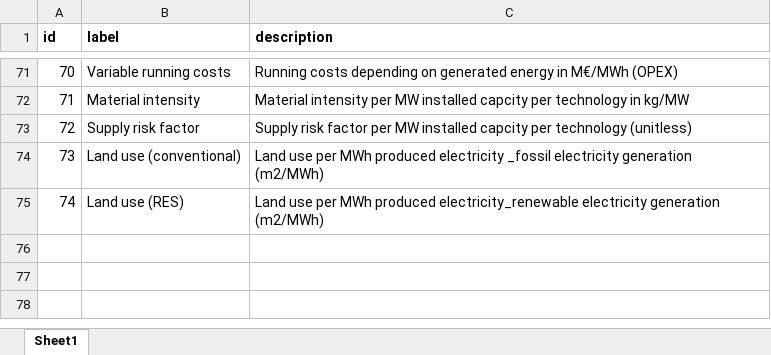
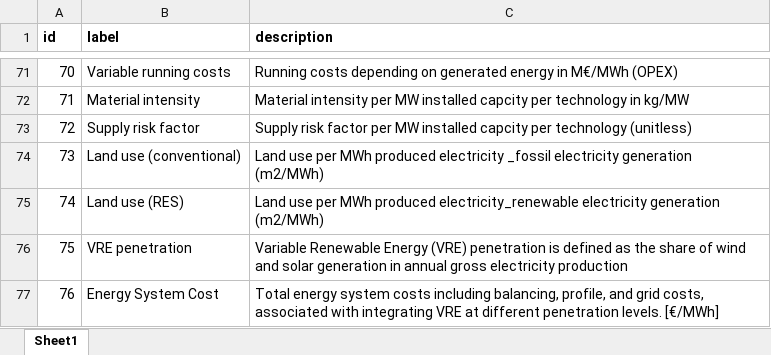
Before and after one commit to fraunhofer-isi/micat, an Excel workbook: import/raw_data/id_parameter.xlsx, sheet Sheet1, drawn as a sheet; only a part is shown, gaps mark what is left out; values as stored, in another font and other column widths than the file's, no borders; the diff names each change by its address in the sheet, - before the commit and + after, or states it on an @@ line.

Commit message:
Data and IDs for energy system cost
upload of extended ID parameter table and raw data for the new indicator

```diff
--- a/import/raw_data/id_parameter.xlsx (sheet Sheet1)
+++ b/import/raw_data/id_parameter.xlsx (sheet Sheet1)
+row 76: 75 | VRE penetration | Variable Renewable Energy (VRE) penetration is defined as the share of wind and solar generation in annual gross electricity production
+row 77: 76 | Energy System Cost | Total energy system costs including balancing, profile, and grid costs, associated with integrating VRE at different penetration levels. [€/MWh]
```
Also changed, not shown: 1 other file.
